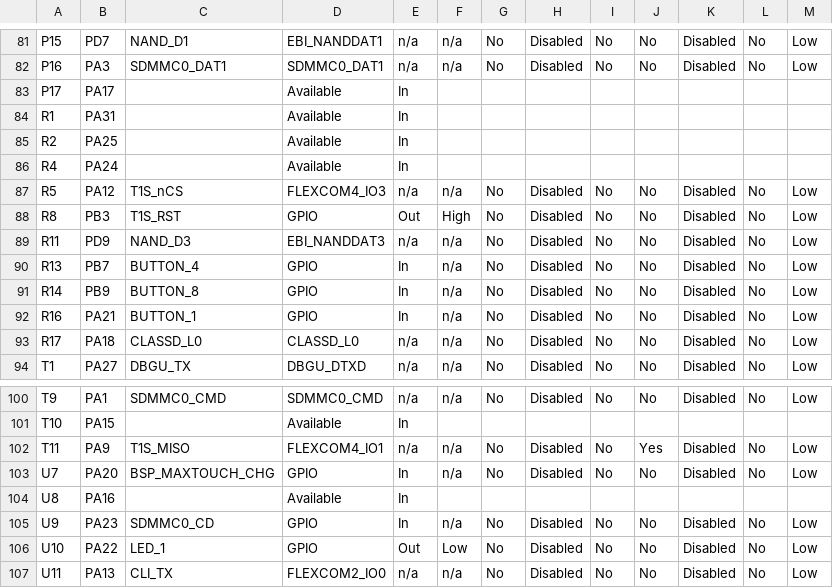
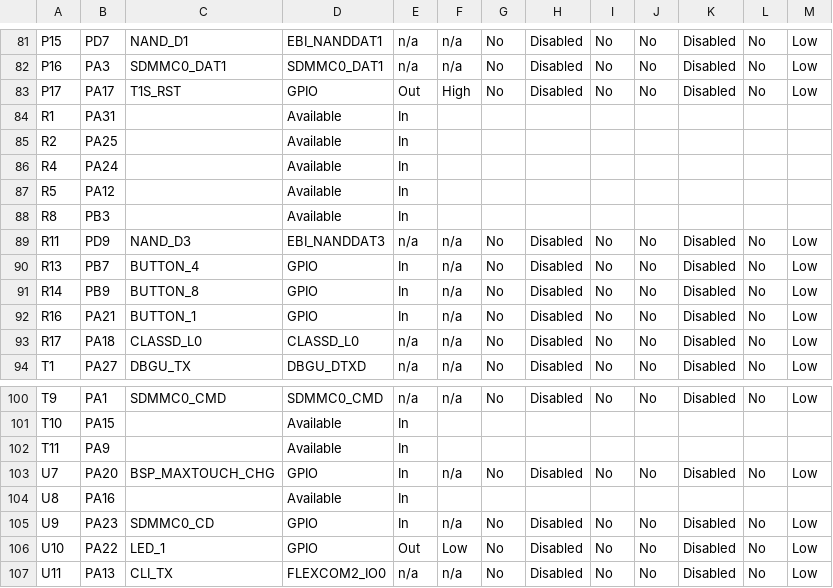
Before and after one commit to gmrozek-mchp/guitar-pic, a CSV file: firmware/marvin/default/src/config/default/pin_configurations.csv, drawn as a sheet; only a part is shown, gaps mark what is left out; the diff covers the shown part only.

```diff
--- a/firmware/marvin/default/src/config/default/pin_configurations.csv
+++ b/firmware/marvin/default/src/config/default/pin_configurations.csv
@@ -82,3 +82,3 @@ P15,PD7,NAND_D1,EBI_NANDDAT1,n/a,n/a,No,Disabled,No,No,Disabled,No,Low
 P16,PA3,SDMMC0_DAT1,SDMMC0_DAT1,n/a,n/a,No,Disabled,No,No,Disabled,No,Low
-P17,PA17,,Available,In,,,,,,,,
+P17,PA17,T1S_RST,GPIO,Out,High,No,Disabled,No,No,Disabled,No,Low
 R1,PA31,,Available,In,,,,,,,,
@@ -86,4 +86,4 @@ R2,PA25,,Available,In,,,,,,,,
 R4,PA24,,Available,In,,,,,,,,
-R5,PA12,T1S_nCS,FLEXCOM4_IO3,n/a,n/a,No,Disabled,No,No,Disabled,No,Low
-R8,PB3,T1S_RST,GPIO,Out,High,No,Disabled,No,No,Disabled,No,Low
+R5,PA12,,Available,In,,,,,,,,
+R8,PB3,,Available,In,,,,,,,,
 R11,PD9,NAND_D3,EBI_NANDDAT3,n/a,n/a,No,Disabled,No,No,Disabled,No,Low
@@ -101,3 +101,3 @@ T9,PA1,SDMMC0_CMD,SDMMC0_CMD,n/a,n/a,No,Disabled,No,No,Disabled,No,Low
 T10,PA15,,Available,In,,,,,,,,
-T11,PA9,T1S_MISO,FLEXCOM4_IO1,n/a,n/a,No,Disabled,No,Yes,Disabled,No,Low
+T11,PA9,,Available,In,,,,,,,,
 U7,PA20,BSP_MAXTOUCH_CHG,GPIO,In,n/a,No,Disabled,No,No,Disabled,No,Low
```
Also changed, not shown: 86 edited cells elsewhere in this file, 17 other files.
